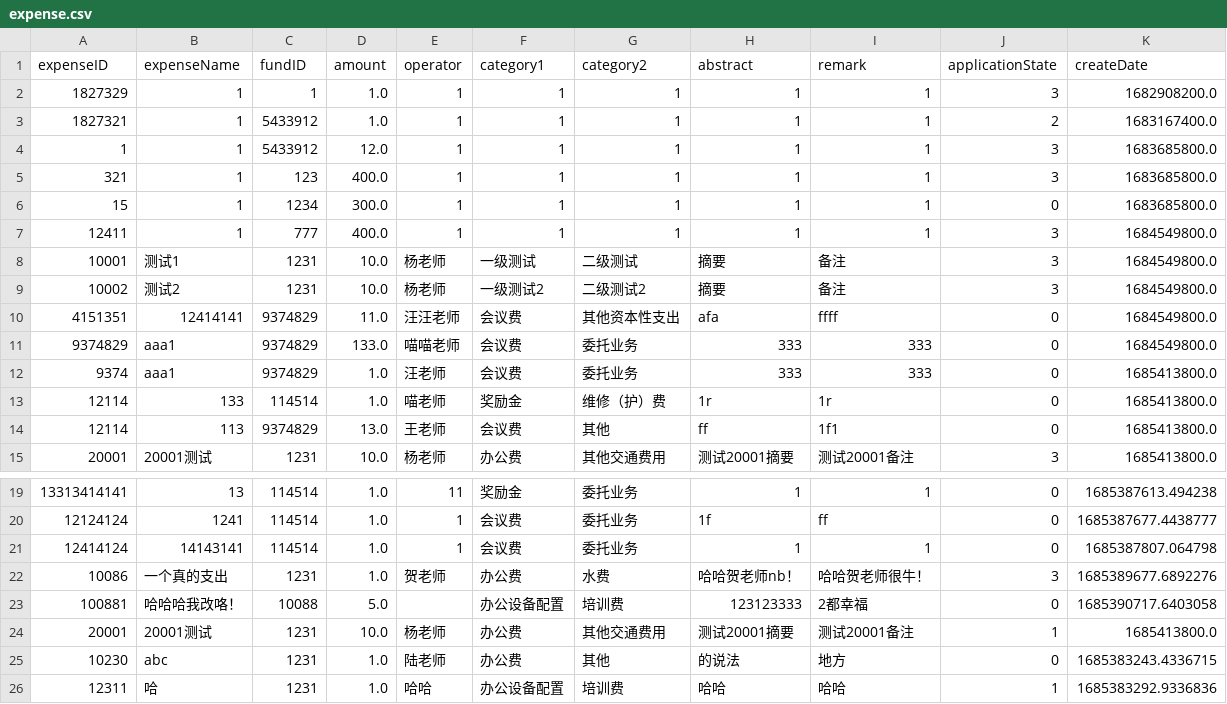
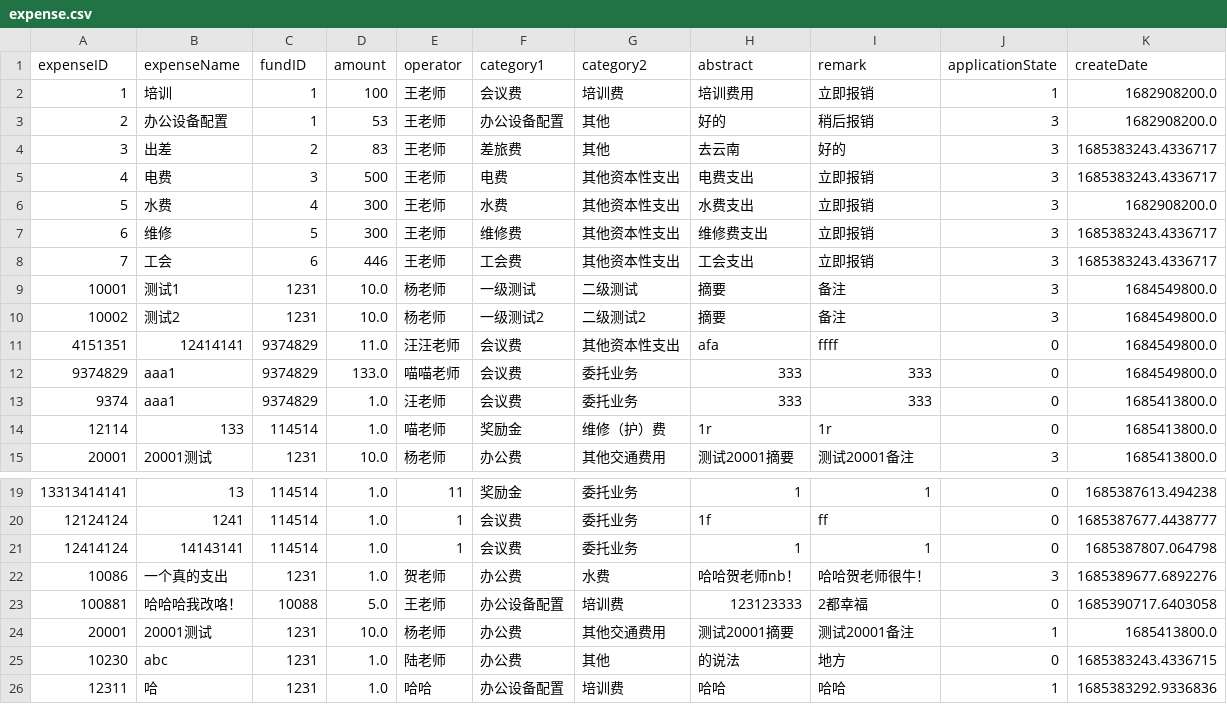
Before and after one commit to skylynf/SUSTechACD, a CSV file: backend/expense.csv, drawn as a sheet; only a part is shown, gaps mark what is left out.

```diff
--- a/backend/expense.csv
+++ b/backend/expense.csv
@@ -1,8 +1,9 @@
 expenseID,expenseName,fundID,amount,operator,category1,category2,abstract,remark,applicationState,createDate
-1827329,1,1,1.0,1,1,1,1,1,3,1682908200.0
-1827321,1,5433912,1.0,1,1,1,1,1,2,1683167400.0
-1,1,5433912,12.0,1,1,1,1,1,3,1683685800.0
-321,1,123,400.0,1,1,1,1,1,3,1683685800.0
-15,1,1234,300.0,1,1,1,1,1,0,1683685800.0
-12411,1,777,400.0,1,1,1,1,1,3,1684549800.0
+1,培训,1,100,王老师,会议费,培训费,培训费用,立即报销,1,1682908200.0
+2,办公设备配置,1,53,王老师,办公设备配置,其他,好的,稍后报销,3,1682908200.0
+3,出差,2,83,王老师,差旅费,其他,去云南,好的,3,1685383243.4336717
+4,电费,3,500,王老师,电费,其他资本性支出,电费支出,立即报销,3,1685383243.4336717
+5,水费,4,300,王老师,水费,其他资本性支出,水费支出,立即报销,3,1682908200.0
+6,维修,5,300,王老师,维修费,其他资本性支出,维修费支出,立即报销,3,1685383243.4336717
+7,工会,6,446,王老师,工会费,其他资本性支出,工会支出,立即报销,3,1685383243.4336717
 10001,测试1,1231,10.0,杨老师,一级测试,二级测试,摘要,备注,3,1684549800.0
@@ -13,3 +14,2 @@ expenseID,expenseName,fundID,amount,operator,category1,category2,abstract,remark
 12114,133,114514,1.0,喵老师,奖励金,维修（护）费,1r,1r,0,1685413800.0
-12114,113,9374829,13.0,王老师,会议费,其他, ff,1f1,0,1685413800.0
 20001,20001测试,1231,10.0,杨老师,办公费,其他交通费用,测试20001摘要,测试20001备注,3,1685413800.0
@@ -22,3 +22,3 @@ expenseID,expenseName,fundID,amount,operator,category1,category2,abstract,remark
 10086,一个真的支出,1231,1.0,贺老师,办公费,水费,哈哈贺老师nb！,哈哈贺老师很牛！,3,1685389677.6892276
-100881,哈哈哈我改咯！,10088,5.0,,办公设备配置,培训费,123123333,2都幸福,0,1685390717.6403058
+100881,哈哈哈我改咯！,10088,5.0,王老师,办公设备配置,培训费,123123333,2都幸福,0,1685390717.6403058
 20001,20001测试,1231,10.0,杨老师,办公费,其他交通费用,测试20001摘要,测试20001备注,1,1685413800.0
```
Also changed, not shown: backend/fund.csv, 13 other files.
